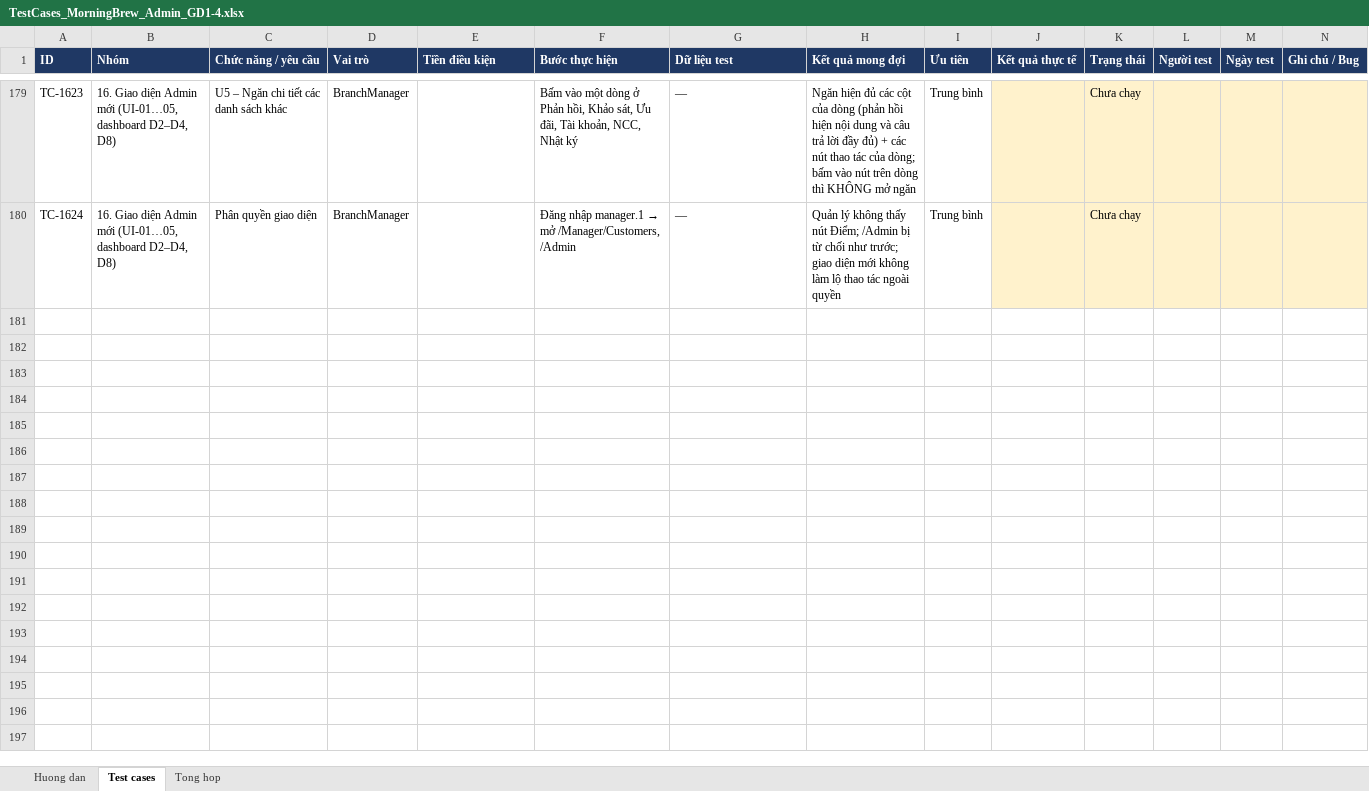
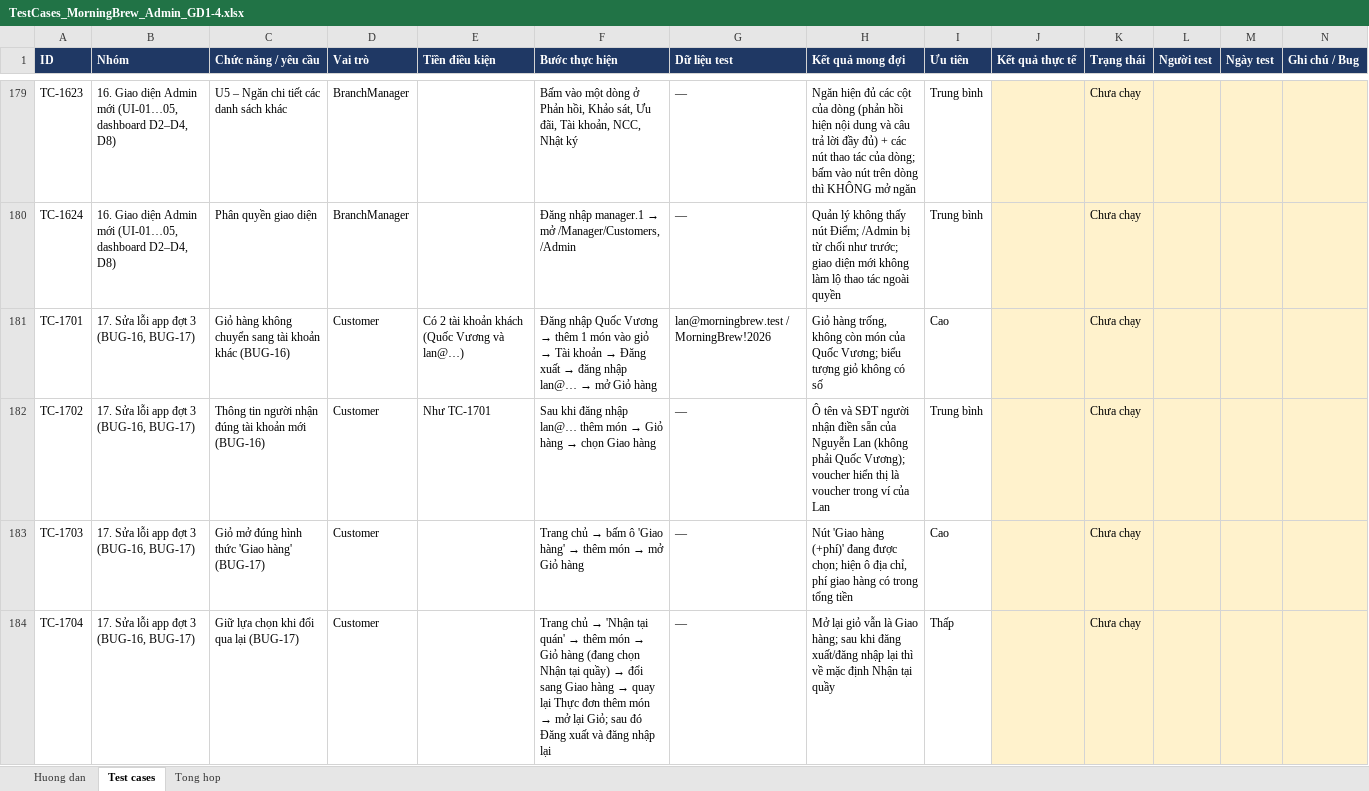
Before and after one commit to KhThB/MorningBrewCRM, an Excel workbook: docs/TestCases_MorningBrew_Admin_GD1-4.xlsx, sheet Test cases, drawn as a sheet; only a part is shown, gaps mark what is left out; values as stored, in another font and other column widths than the file's, no borders; charts and pictures and conditional formats not drawn; the diff names each change by its address in the sheet, - before the commit and + after, or states it on an @@ line.

```diff
--- a/docs/TestCases_MorningBrew_Admin_GD1-4.xlsx (sheet Test cases)
+++ b/docs/TestCases_MorningBrew_Admin_GD1-4.xlsx (sheet Test cases)
+row 181: TC-1701 | 17. Sửa lỗi app đợt 3 (BUG-16, BUG-17) | Giỏ hàng không chuyển sang tài khoản khác (BUG-16) | Customer | Có 2 tài khoản khách (Quốc Vương và lan@…) | Đăng nhập Quốc Vương → thêm 1 món vào giỏ → Tài khoản → Đăng xuất → đăng nhập lan@… → mở Giỏ hàng | lan@morningbrew.test / MorningBrew!2026 | Giỏ hàng trống, không còn món của Quốc Vương; biểu tượng giỏ không có số | Cao |  | Chưa chạy
+row 182: TC-1702 | 17. Sửa lỗi app đợt 3 (BUG-16, BUG-17) | Thông tin người nhận đúng tài khoản mới (BUG-16) | Customer | Như TC-1701 | Sau khi đăng nhập lan@… thêm món → Giỏ hàng → chọn Giao hàng | — | Ô tên và SĐT người nhận điền sẵn của Nguyễn Lan (không phải Quốc Vương); voucher hiển thị là voucher trong ví của Lan | Trung bình |  | Chưa chạy
+row 183: TC-1703 | 17. Sửa lỗi app đợt 3 (BUG-16, BUG-17) | Giỏ mở đúng hình thức 'Giao hàng' (BUG-17) | Customer |  | Trang chủ → bấm ô 'Giao hàng' → thêm món → mở Giỏ hàng | — | Nút 'Giao hàng (+phí)' đang được chọn; hiện ô địa chỉ, phí giao hàng có trong tổng tiền | Cao |  | Chưa chạy
+row 184: TC-1704 | 17. Sửa lỗi app đợt 3 (BUG-16, BUG-17) | Giữ lựa chọn khi đổi qua lại (BUG-17) | Customer |  | Trang chủ → 'Nhận tại quán' → thêm món → Giỏ hàng (đang chọn Nhận tại quầy) → đổi sang Giao hàng → quay lại Thực đơn thêm món → mở lại Giỏ; sau đó Đăng xuất và đăng nhập lại | — | Mở lại giỏ vẫn là Giao hàng; sau khi đăng xuất/đăng nhập lại thì về mặc định Nhận tại quầy | Thấp |  | Chưa chạy
```
Also changed, not shown: sheet Tong hop, sheet Huong dan, formulas that keep their value, docs/BugReport_MorningBrew_App-Admin.xlsx.
